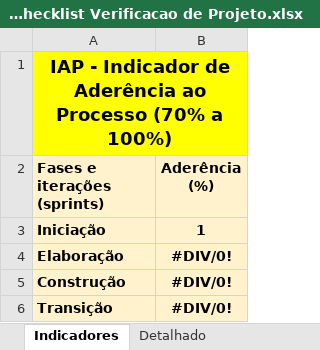
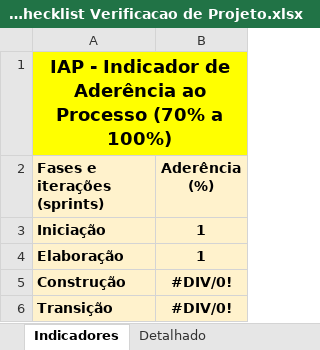
Before and after one commit to pedrohmelo027/hobbyhub, an Excel workbook: 6.Gerenciamento de Projeto/Hobby Hub - Checklist Verificacao de Projeto.xlsx, sheet Indicadores, drawn as a sheet; values as stored, in another font and other column widths than the file's, no borders; charts and pictures not drawn; the diff names each change by its address in the sheet, - before the commit and + after, or states it on an @@ line.

```diff
--- a/6.Gerenciamento de Projeto/Hobby Hub - Checklist Verificacao de Projeto.xlsx (sheet Indicadores)
+++ b/6.Gerenciamento de Projeto/Hobby Hub - Checklist Verificacao de Projeto.xlsx (sheet Indicadores)
-B4 (Aderência (%)): #DIV/0!
+B4 (Aderência (%)): 1
```
Also changed, not shown: sheet Detalhado, sheet Ver-Elaboração1, hidden cells, charts or pictures, 6.Gerenciamento de Projeto/Hobby Hub - Planejamento e Controle do Projeto.xlsx.
